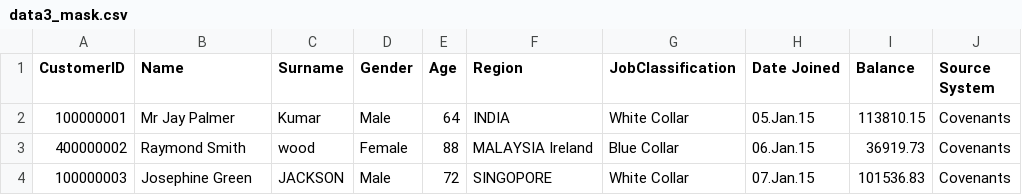
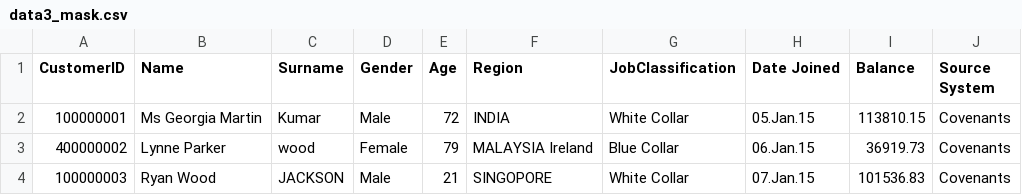
Before and after one commit to dangetirk/DataMasking, a CSV file: Extract/Covenants/data3_mask.csv, drawn as a sheet.

```diff
--- a/Extract/Covenants/data3_mask.csv
+++ b/Extract/Covenants/data3_mask.csv
@@ -1,4 +1,4 @@
 CustomerID,Name,Surname,Gender,Age,Region,JobClassification,Date Joined,Balance,Source System
-100000001,Mr Jay Palmer,Kumar,Male,64,INDIA,White Collar,05.Jan.15,113810.15,Covenants
-400000002,Raymond Smith,wood,Female,88,MALAYSIA Ireland,Blue Collar,06.Jan.15,36919.73,Covenants
-100000003,Josephine Green,JACKSON,Male,72,SINGOPORE,White Collar,07.Jan.15,101536.83,Covenants
+100000001,Ms Georgia Martin,Kumar,Male,72,INDIA,White Collar,05.Jan.15,113810.15,Covenants
+400000002,Lynne Parker,wood,Female,79,MALAYSIA Ireland,Blue Collar,06.Jan.15,36919.73,Covenants
+100000003,Ryan Wood,JACKSON,Male,21,SINGOPORE,White Collar,07.Jan.15,101536.83,Covenants
```
Also changed, not shown: Extract/Collateral/data1_mask.csv, Extract/Collateral/data2_mask.csv, 7 other files.
